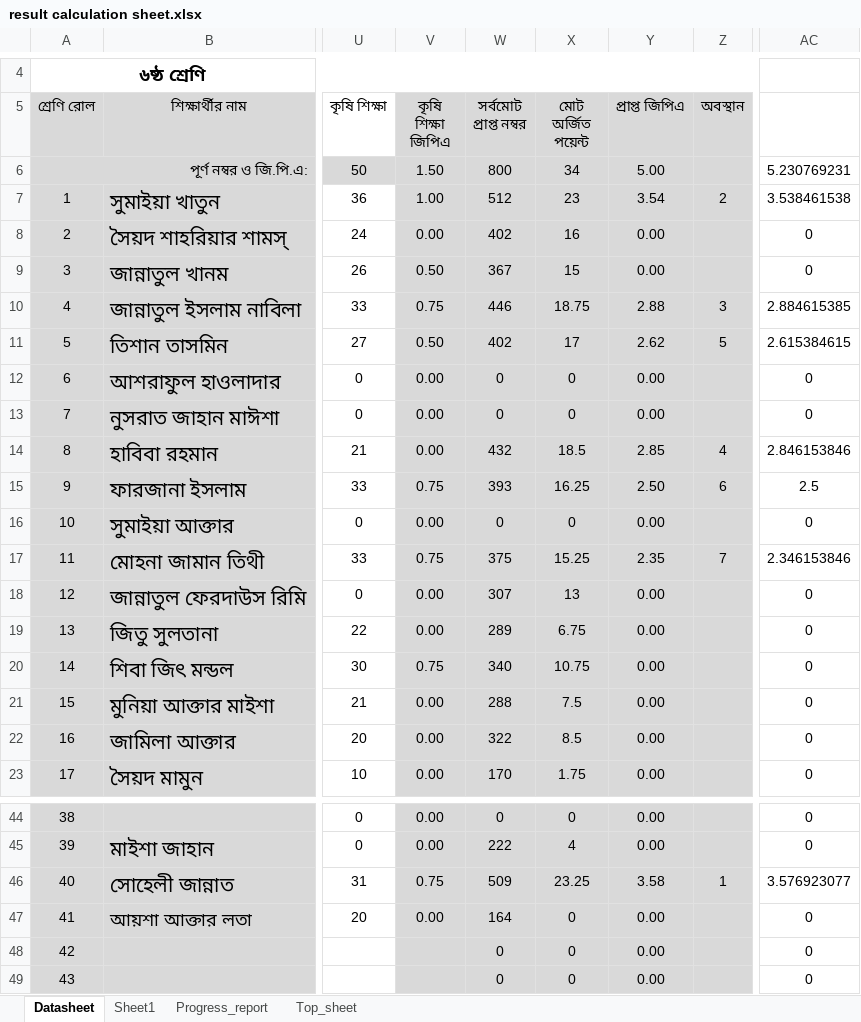
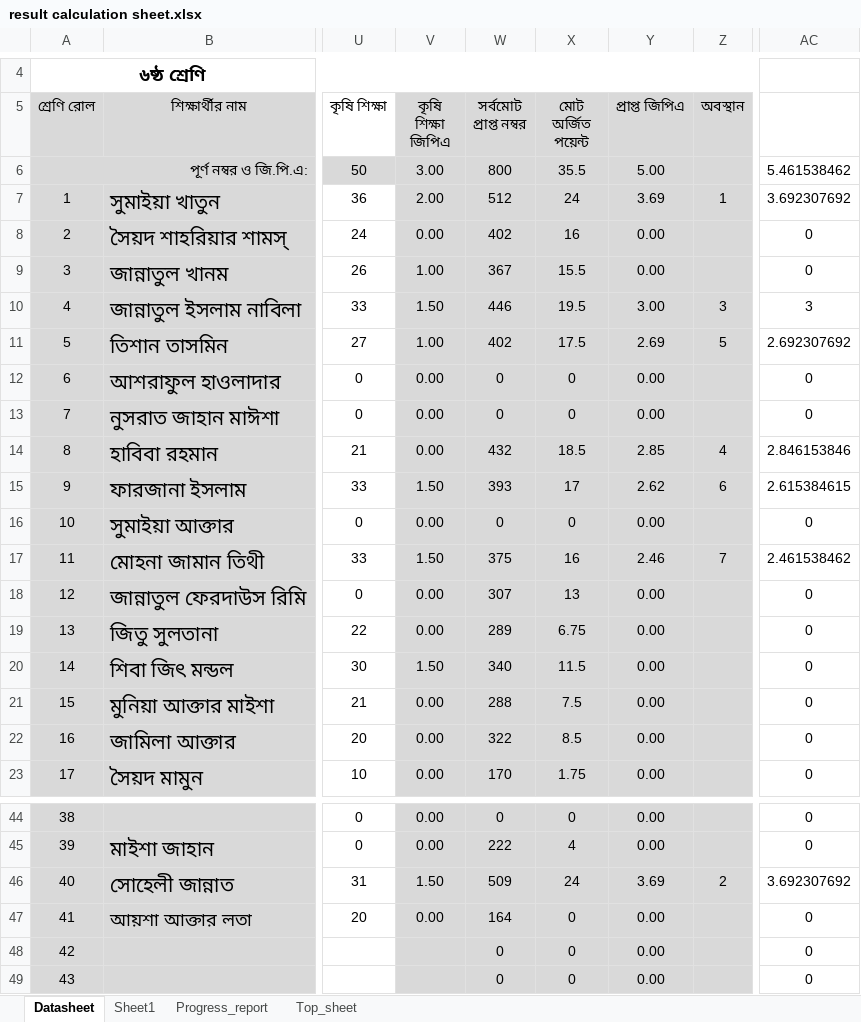
Before and after one commit to ferdousbag/result_calculation_excel_sheet, an Excel workbook: result calculation sheet.xlsx, sheet Datasheet, drawn as a sheet; only a part is shown, gaps mark what is left out; values as stored, in another font and other column widths than the file's, no borders; conditional formats not drawn; the diff names each change by its address in the sheet, - before the commit and + after, or states it on an @@ line.

```diff
--- a/result calculation sheet.xlsx (sheet Datasheet)
+++ b/result calculation sheet.xlsx (sheet Datasheet)
-V6 (কৃষি শিক্ষা জিপিএ): 1.50
+V6 (কৃষি শিক্ষা জিপিএ): 3.00
-X6 (মোট অর্জিত পয়েন্ট): 34
+X6 (মোট অর্জিত পয়েন্ট): 35.5
-AC6: 5.230769231
+AC6: 5.461538462
-V7 (কৃষি শিক্ষা জিপিএ): 1.00
+V7 (কৃষি শিক্ষা জিপিএ): 2.00
-X7 (মোট অর্জিত পয়েন্ট): 23
+X7 (মোট অর্জিত পয়েন্ট): 24
-Y7 (প্রাপ্ত জিপিএ): 3.54
+Y7 (প্রাপ্ত জিপিএ): 3.69
-Z7 (অবস্থান): 2
+Z7 (অবস্থান): 1
-AC7: 3.538461538
+AC7: 3.692307692
-V9 (কৃষি শিক্ষা জিপিএ): 0.50
+V9 (কৃষি শিক্ষা জিপিএ): 1.00
-X9 (মোট অর্জিত পয়েন্ট): 15
+X9 (মোট অর্জিত পয়েন্ট): 15.5
-V10 (কৃষি শিক্ষা জিপিএ): 0.75
+V10 (কৃষি শিক্ষা জিপিএ): 1.50
-X10 (মোট অর্জিত পয়েন্ট): 18.75
+X10 (মোট অর্জিত পয়েন্ট): 19.5
-Y10 (প্রাপ্ত জিপিএ): 2.88
+Y10 (প্রাপ্ত জিপিএ): 3.00
-AC10: 2.884615385
+AC10: 3
-V11 (কৃষি শিক্ষা জিপিএ): 0.50
+V11 (কৃষি শিক্ষা জিপিএ): 1.00
-X11 (মোট অর্জিত পয়েন্ট): 17
+X11 (মোট অর্জিত পয়েন্ট): 17.5
-Y11 (প্রাপ্ত জিপিএ): 2.62
+Y11 (প্রাপ্ত জিপিএ): 2.69
-AC11: 2.615384615
+AC11: 2.692307692
-V15 (কৃষি শিক্ষা জিপিএ): 0.75
+V15 (কৃষি শিক্ষা জিপিএ): 1.50
-X15 (মোট অর্জিত পয়েন্ট): 16.25
+X15 (মোট অর্জিত পয়েন্ট): 17
-Y15 (প্রাপ্ত জিপিএ): 2.50
+Y15 (প্রাপ্ত জিপিএ): 2.62
-AC15: 2.5
+AC15: 2.615384615
-V17 (কৃষি শিক্ষা জিপিএ): 0.75
+V17 (কৃষি শিক্ষা জিপিএ): 1.50
-X17 (মোট অর্জিত পয়েন্ট): 15.25
+X17 (মোট অর্জিত পয়েন্ট): 16
-Y17 (প্রাপ্ত জিপিএ): 2.35
+Y17 (প্রাপ্ত জিপিএ): 2.46
-AC17: 2.346153846
+AC17: 2.461538462
-V20 (কৃষি শিক্ষা জিপিএ): 0.75
+V20 (কৃষি শিক্ষা জিপিএ): 1.50
-X20 (মোট অর্জিত পয়েন্ট): 10.75
+X20 (মোট অর্জিত পয়েন্ট): 11.5
-V46 (কৃষি শিক্ষা জিপিএ): 0.75
+V46 (কৃষি শিক্ষা জিপিএ): 1.50
-X46 (মোট অর্জিত পয়েন্ট): 23.25
+X46 (মোট অর্জিত পয়েন্ট): 24
-Y46 (প্রাপ্ত জিপিএ): 3.58
+Y46 (প্রাপ্ত জিপিএ): 3.69
-Z46 (অবস্থান): 1
+Z46 (অবস্থান): 2
-AC46: 3.576923077
+AC46: 3.692307692
```
Also changed, not shown: sheet Progress_report, formulas that keep their value.
